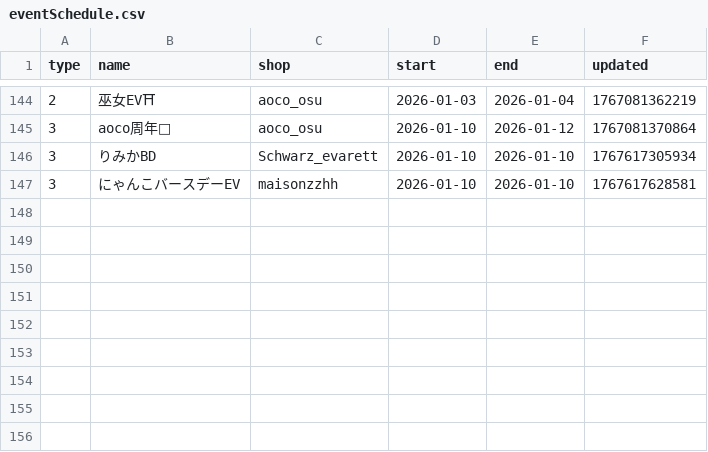
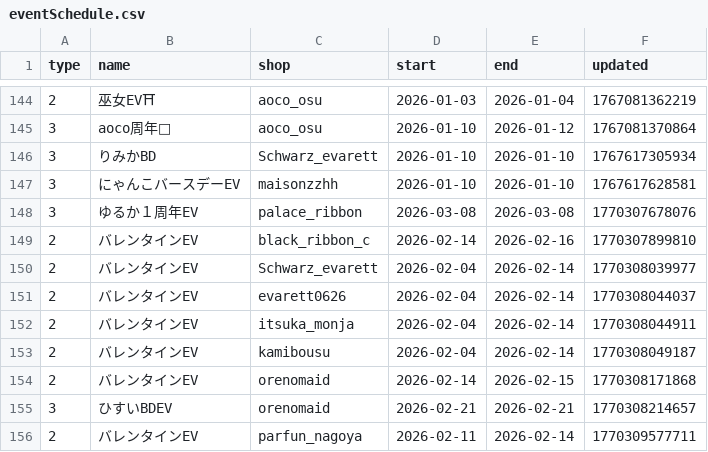
Before and after one commit to c890904/cafeSchedule, a CSV file: eventSchedule.csv, drawn as a sheet; only a part is shown, gaps mark what is left out; the diff names each change by its address in the sheet, - before the commit and + after, or states it on an @@ line.

```diff
--- a/eventSchedule.csv
+++ b/eventSchedule.csv
+row 148: 3 | ゆるか１周年EV | palace_ribbon | 2026-03-08 | 2026-03-08 | 1770307678076
+row 149: 2 | バレンタインEV | black_ribbon_c | 2026-02-14 | 2026-02-16 | 1770307899810
+row 150: 2 | バレンタインEV | Schwarz_evarett | 2026-02-04 | 2026-02-14 | 1770308039977
+row 151: 2 | バレンタインEV | evarett0626 | 2026-02-04 | 2026-02-14 | 1770308044037
+row 152: 2 | バレンタインEV | itsuka_monja | 2026-02-04 | 2026-02-14 | 1770308044911
+row 153: 2 | バレンタインEV | kamibousu | 2026-02-04 | 2026-02-14 | 1770308049187
+row 154: 2 | バレンタインEV | orenomaid | 2026-02-14 | 2026-02-15 | 1770308171868
+row 155: 3 | ひすいBDEV | orenomaid | 2026-02-21 | 2026-02-21 | 1770308214657
+row 156: 2 | バレンタインEV | parfun_nagoya | 2026-02-11 | 2026-02-14 | 1770309577711
```
Also changed, not shown: cast.csv, shop.csv, 7 other files.
